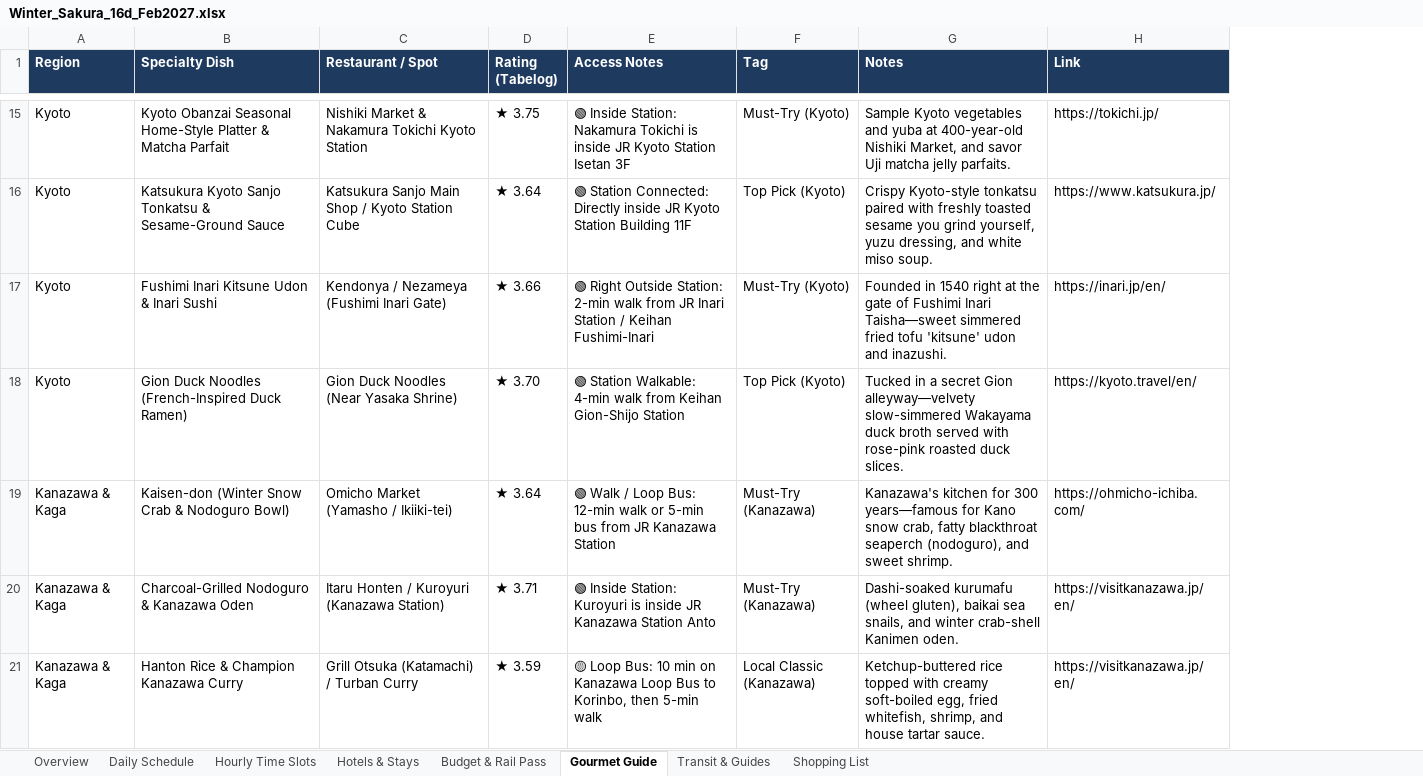
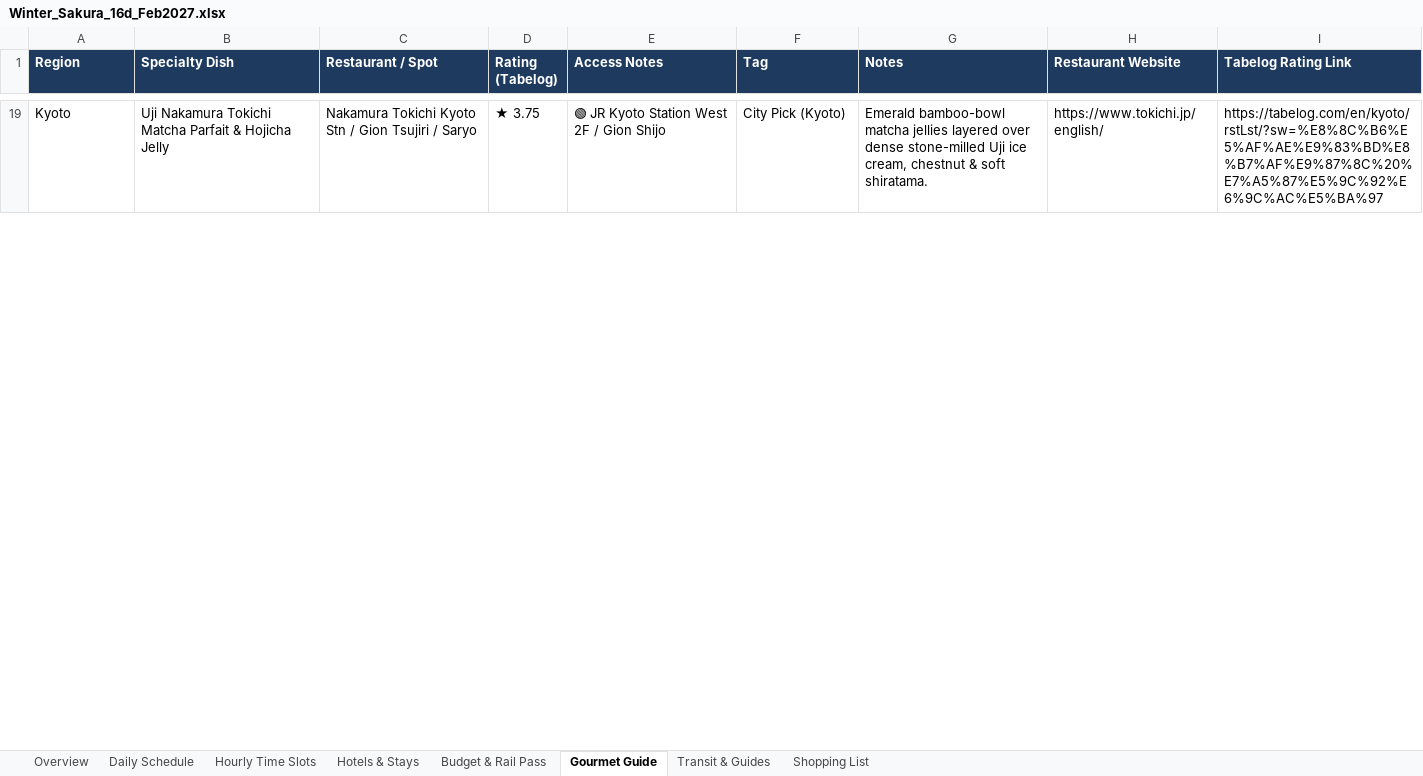
Before and after one commit to weicheng-x/Japan-Trip-Planner, an Excel workbook: itineraries/Winter_Sakura_16d_Feb2027.xlsx, sheet Gourmet Guide, drawn as a sheet; only a part is shown, gaps mark what is left out; values as stored, in another font and other column widths than the file's, no borders; removed rows and columns are numbered as before the commit, all else as after; the diff covers the shown part only; the diff names each change by its address in the sheet, - before the commit and + after, or states it on an @@ line.

Commit message:
v2.2.0: All 47 prefectures & 80 city catalogs, prefecture grouping/zoom, forgiving romanization, offline disclaimer & Tabelog priority

```diff
--- a/itineraries/Winter_Sakura_16d_Feb2027.xlsx (sheet Gourmet Guide)
+++ b/itineraries/Winter_Sakura_16d_Feb2027.xlsx (sheet Gourmet Guide)
-column H (Link), row 15: https://tokichi.jp/
+column H (Restaurant Website), row 19: https://www.tokichi.jp/english/
+column I (Tabelog Rating Link), row 19: https://tabelog.com/en/kyoto/rstLst/?sw=%E8%8C%B6%E5%AF%AE%E9%83%BD%E8%B7%AF%E9%87%8C%20%E7%A5%87%E5%9C%92%E6%9C%AC%E5%BA%97
-B19 (Specialty Dish): Kyoto Obanzai Seasonal Home-Style Platter & Matcha Parfait
+B19 (Specialty Dish): Uji Nakamura Tokichi Matcha Parfait & Hojicha Jelly
-C19 (Restaurant / Spot): Nishiki Market & Nakamura Tokichi Kyoto Station
+C19 (Restaurant / Spot): Nakamura Tokichi Kyoto Stn / Gion Tsujiri / Saryo
-E19 (Access Notes): 🟢 Inside Station: Nakamura Tokichi is inside JR Kyoto Station Isetan 3F
+E19 (Access Notes): 🟢 JR Kyoto Station West 2F / Gion Shijo
-F19 (Tag): Must-Try (Kyoto)
+F19 (Tag): City Pick (Kyoto)
-G19 (Notes): Sample Kyoto vegetables and yuba at 400-year-old Nishiki Market, and savor Uji matcha jelly parfaits.
+G19 (Notes): Emerald bamboo-bowl matcha jellies layered over dense stone-milled Uji ice cream, chestnut & soft shiratama.
-row 16: Kyoto | Katsukura Kyoto Sanjo Tonkatsu & Sesame-Ground Sauce | Katsukura Sanjo Main Shop / Kyoto Station Cube | ★ 3.64 | 🟢 Station Connected: Directly inside JR Kyoto Station Building 11F | Top Pick (Kyoto) | Crispy Kyoto-style tonkatsu paired with freshly toasted sesame you grind yourself, yuzu dressing, and white miso soup. | https://www.katsukura.jp/
-row 17: Kyoto | Fushimi Inari Kitsune Udon & Inari Sushi | Kendonya / Nezameya (Fushimi Inari Gate) | ★ 3.66 | 🟢 Right Outside Station: 2-min walk from JR Inari Station / Keihan Fushimi-Inari | Must-Try (Kyoto) | Founded in 1540 right at the gate of Fushimi Inari Taisha—sweet simmered fried tofu 'kitsune' udon and inazushi. | https://inari.jp/en/
-row 18: Kyoto | Gion Duck Noodles (French-Inspired Duck Ramen) | Gion Duck Noodles (Near Yasaka Shrine) | ★ 3.70 | 🟢 Station Walkable: 4-min walk from Keihan Gion-Shijo Station | Top Pick (Kyoto) | Tucked in a secret Gion alleyway—velvety slow-simmered Wakayama duck broth served with rose-pink roasted duck slices. | https://kyoto.travel/en/
-row 19: Kanazawa & Kaga | Kaisen-don (Winter Snow Crab & Nodoguro Bowl) | Omicho Market (Yamasho / Ikiiki-tei) | ★ 3.64 | 🟢 Walk / Loop Bus: 12-min walk or 5-min bus from JR Kanazawa Station | Must-Try (Kanazawa) | Kanazawa's kitchen for 300 years—famous for Kano snow crab, fatty blackthroat seaperch (nodoguro), and sweet shrimp. | https://ohmicho-ichiba.com/
-row 20: Kanazawa & Kaga | Charcoal-Grilled Nodoguro & Kanazawa Oden | Itaru Honten / Kuroyuri (Kanazawa Station) | ★ 3.71 | 🟢 Inside Station: Kuroyuri is inside JR Kanazawa Station Anto | Must-Try (Kanazawa) | Dashi-soaked kurumafu (wheel gluten), baikai sea snails, and winter crab-shell Kanimen oden. | https://visitkanazawa.jp/en/
-row 21: Kanazawa & Kaga | Hanton Rice & Champion Kanazawa Curry | Grill Otsuka (Katamachi) / Turban Curry | ★ 3.59 | 🟡 Loop Bus: 10 min on Kanazawa Loop Bus to Korinbo, then 5-min walk | Local Classic (Kanazawa) | Ketchup-buttered rice topped with creamy soft-boiled egg, fried whitefish, shrimp, and house tartar sauce. | https://visitkanazawa.jp/en/
```
Also changed, not shown: 34 added rows and 22 removed rows elsewhere in this sheet, sheet Transit & Guides, 22 other files.
